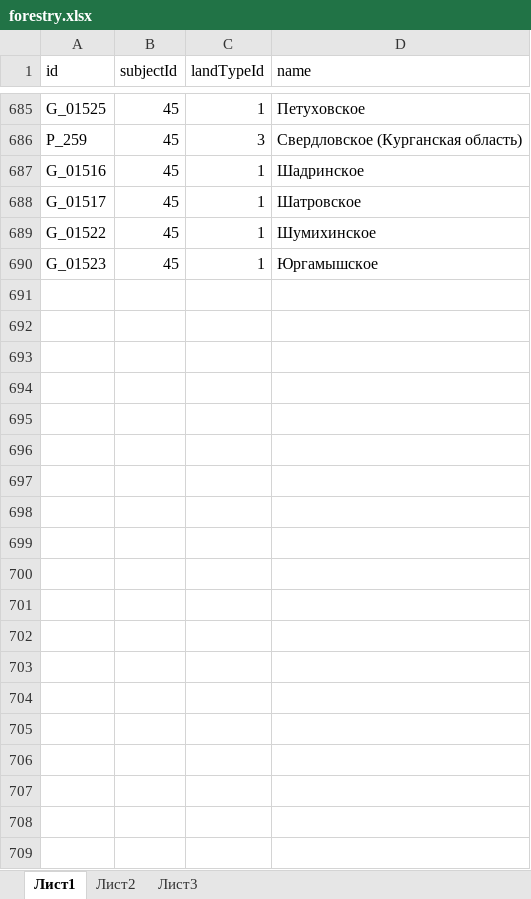
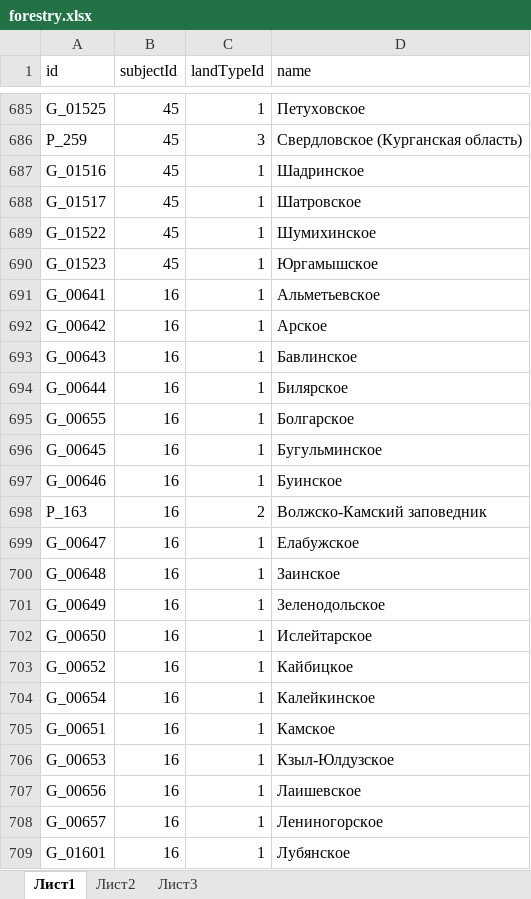
Before and after one commit to FGISLK/DigitalDocumentFormats, an Excel workbook: catalogsList/05072021/forestry.xlsx, sheet Лист1, drawn as a sheet; only a part is shown, gaps mark what is left out; values as stored, in another font and other column widths than the file's, no borders; the diff covers the shown part only; the diff names each change by its address in the sheet, - before the commit and + after, or states it on an @@ line.

```diff
--- a/catalogsList/05072021/forestry.xlsx (sheet Лист1)
+++ b/catalogsList/05072021/forestry.xlsx (sheet Лист1)
+row 691: G_00641 | 16 | 1 | Альметьевское
+row 692: G_00642 | 16 | 1 | Арское
+row 693: G_00643 | 16 | 1 | Бавлинское
+row 694: G_00644 | 16 | 1 | Билярское
+row 695: G_00655 | 16 | 1 | Болгарское
+row 696: G_00645 | 16 | 1 | Бугульминское
+row 697: G_00646 | 16 | 1 | Буинское
+row 698: P_163 | 16 | 2 | Волжско-Камский заповедник
+row 699: G_00647 | 16 | 1 | Елабужское
+row 700: G_00648 | 16 | 1 | Заинское
+row 701: G_00649 | 16 | 1 | Зеленодольское
+row 702: G_00650 | 16 | 1 | Ислейтарское
+row 703: G_00652 | 16 | 1 | Кайбицкое
+row 704: G_00654 | 16 | 1 | Калейкинское
+row 705: G_00651 | 16 | 1 | Камское
+row 706: G_00653 | 16 | 1 | Кзыл-Юлдузское
+row 707: G_00656 | 16 | 1 | Лаишевское
+row 708: G_00657 | 16 | 1 | Лениногорское
+row 709: G_01601 | 16 | 1 | Лубянское
```
Also changed, not shown: 97 added rows elsewhere in this sheet, catalogsList/05072021/subforestry.xlsx, catalogsList/05072021/tract.xlsx.
